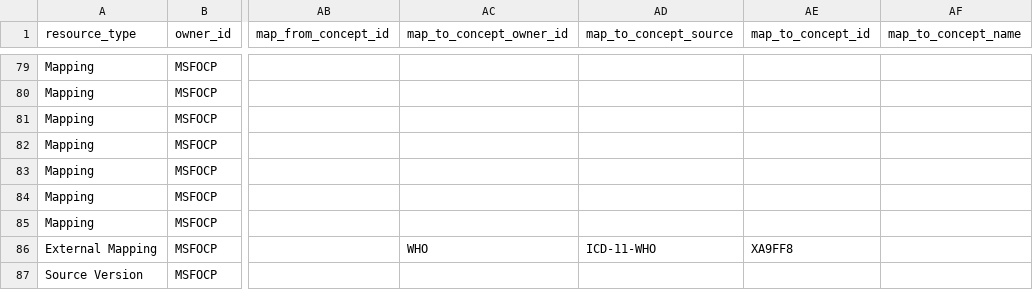
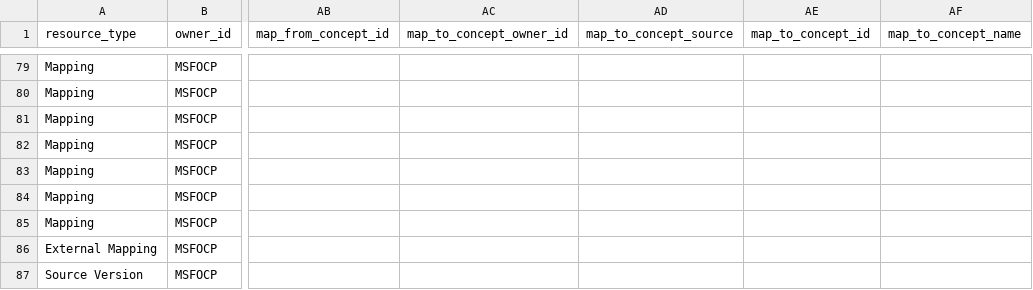
Before and after one commit to bahmni-msf/ocl-csv-import, a CSV file: msf-org-source-concept-v0.0.1.csv, drawn as a sheet; only a part is shown, gaps mark what is left out; the diff names each change by its address in the sheet, - before the commit and + after, or states it on an @@ line.

Commit message:
Update msf-org-source-concept-v0.0.1.csv

```diff
--- a/msf-org-source-concept-v0.0.1.csv
+++ b/msf-org-source-concept-v0.0.1.csv
-AC86 (map_to_concept_owner_id): WHO
+AC86 (map_to_concept_owner_id): (empty)
-AD86 (map_to_concept_source): ICD-11-WHO
+AD86 (map_to_concept_source): (empty)
-AE86 (map_to_concept_id): XA9FF8
+AE86 (map_to_concept_id): (empty)
```
